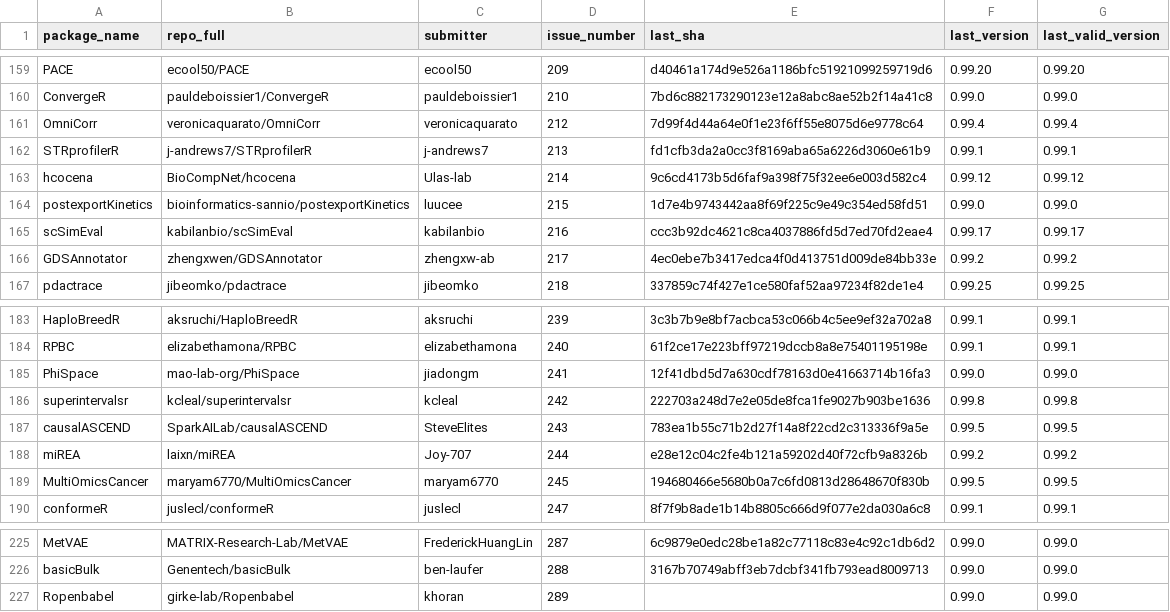
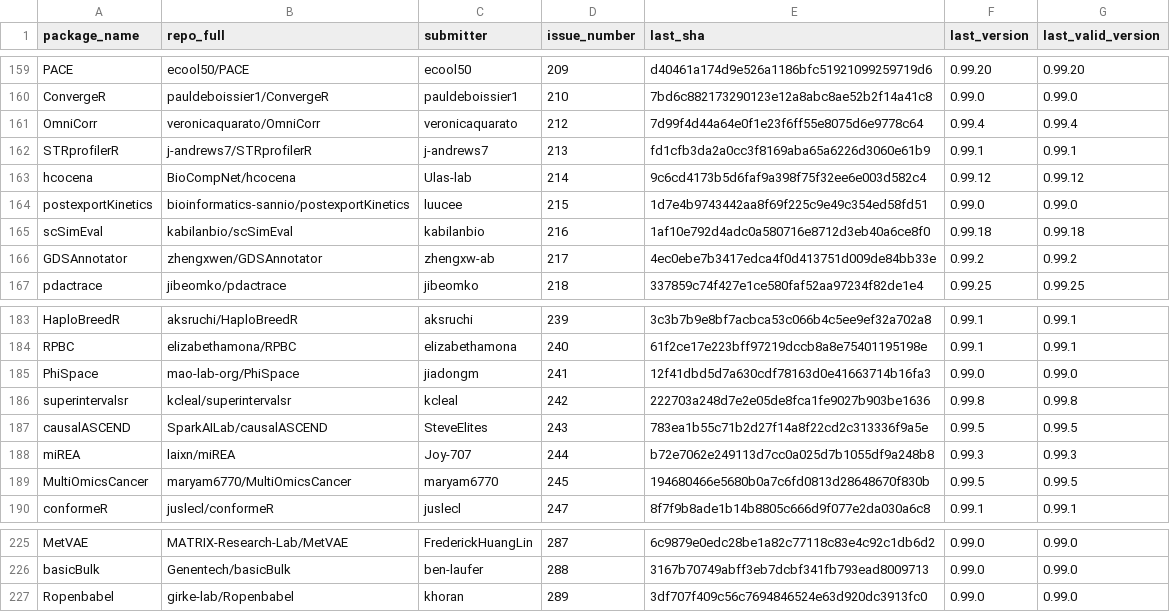
Before and after one commit to Bioconductor/BiocContributions, a CSV file: submissions/submitted_packages.csv, drawn as a sheet; only a part is shown, gaps mark what is left out.

Commit message:
Update build SHAs and versions

```diff
--- a/submissions/submitted_packages.csv
+++ b/submissions/submitted_packages.csv
@@ -164,3 +164,3 @@ hcocena,BioCompNet/hcocena,Ulas-lab,214,9c6cd4173b5d6faf9a398f75f32ee6e003d582c4
 postexportKinetics,bioinformatics-sannio/postexportKinetics,luucee,215,1d7e4b9743442aa8f69f225c9e49c354ed58fd51,0.99.0,0.99.0
-scSimEval,kabilanbio/scSimEval,kabilanbio,216,ccc3b92dc4621c8ca4037886fd5d7ed70fd2eae4,0.99.17,0.99.17
+scSimEval,kabilanbio/scSimEval,kabilanbio,216,1af10e792d4adc0a580716e8712d3eb40a6ce8f0,0.99.18,0.99.18
 GDSAnnotator,zhengxwen/GDSAnnotator,zhengxw-ab,217,4ec0ebe7b3417edca4f0d413751d009de84bb33e,0.99.2,0.99.2
@@ -187,3 +187,3 @@ superintervalsr,kcleal/superintervalsr,kcleal,242,222703a248d7e2e05de8fca1fe9027
 causalASCEND,SparkAILab/causalASCEND,SteveElites,243,783ea1b55c71b2d27f14a8f22cd2c313336f9a5e,0.99.5,0.99.5
-miREA,laixn/miREA,Joy-707,244,e28e12c04c2fe4b121a59202d40f72cfb9a8326b,0.99.2,0.99.2
+miREA,laixn/miREA,Joy-707,244,b72e7062e249113d7cc0a025d7b1055df9a248b8,0.99.3,0.99.3
 MultiOmicsCancer,maryam6770/MultiOmicsCancer,maryam6770,245,194680466e5680b0a7c6fd0813d28648670f830b,0.99.5,0.99.5
@@ -226,2 +226,2 @@ MetVAE,MATRIX-Research-Lab/MetVAE,FrederickHuangLin,287,6c9879e0edc28be1a82c7711
 basicBulk,Genentech/basicBulk,ben-laufer,288,3167b70749abff3eb7dcbf341fb793ead8009713,0.99.0,0.99.0
-Ropenbabel,girke-lab/Ropenbabel,khoran,289,,0.99.0,0.99.0
+Ropenbabel,girke-lab/Ropenbabel,khoran,289,3df707f409c56c7694846524e63d920dc3913fc0,0.99.0,0.99.0
```
